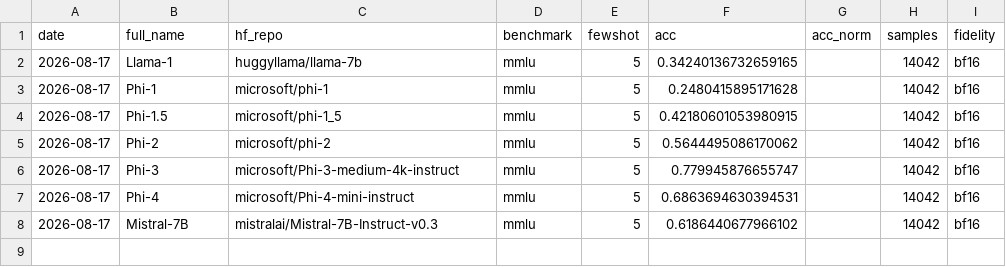
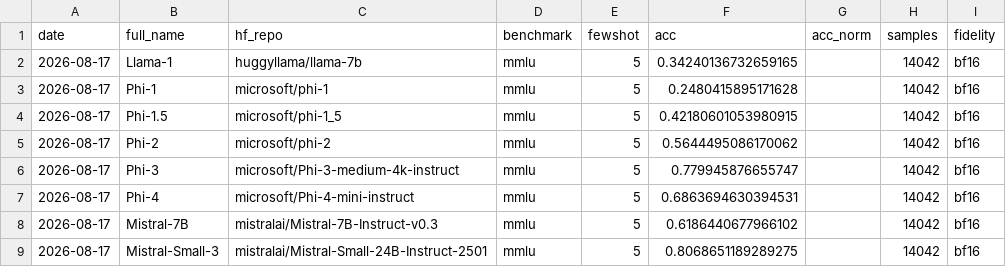
Before and after one commit to Sudharsanselvaraj/Identifiable-Variance-Decomposition-of-Correlated-Errors-in-Foundation-Models, a CSV file: datasets/phase2_eval_results.csv, drawn as a sheet.

Commit message:
eval: MMLU 5-shot Mistral-Small-3 (bf16)

```diff
--- a/datasets/phase2_eval_results.csv
+++ b/datasets/phase2_eval_results.csv
@@ -8 +8,2 @@ date,full_name,hf_repo,benchmark,fewshot,acc,acc_norm,samples,fidelity
 2026-08-17,Mistral-7B,mistralai/Mistral-7B-Instruct-v0.3,mmlu,5,0.6186440677966102,,14042,bf16
+2026-08-17,Mistral-Small-3,mistralai/Mistral-Small-24B-Instruct-2501,mmlu,5,0.8068651189289275,,14042,bf16
```
Also changed, not shown: 1 other file.
